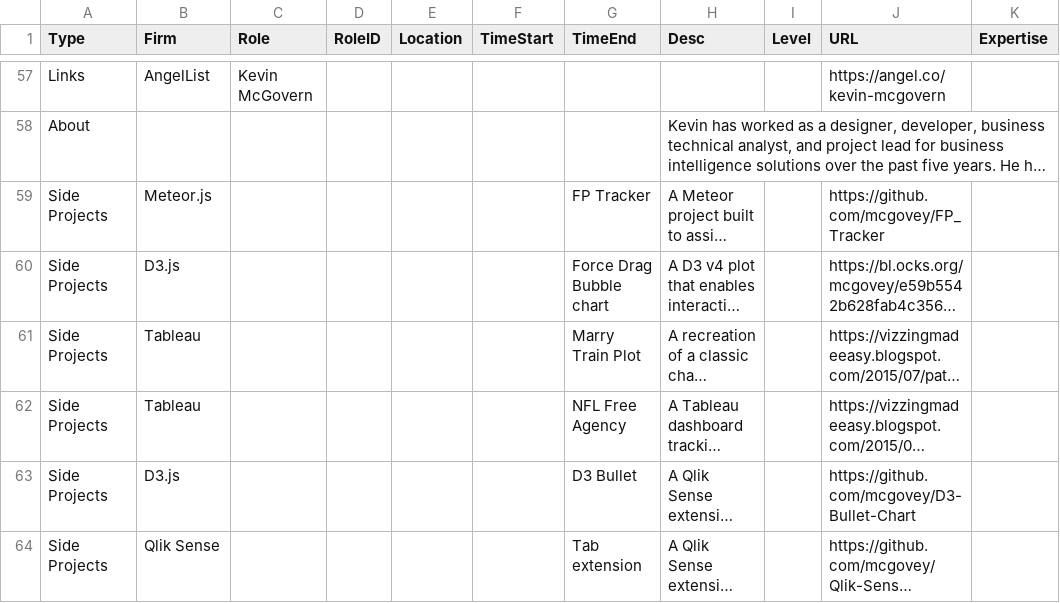
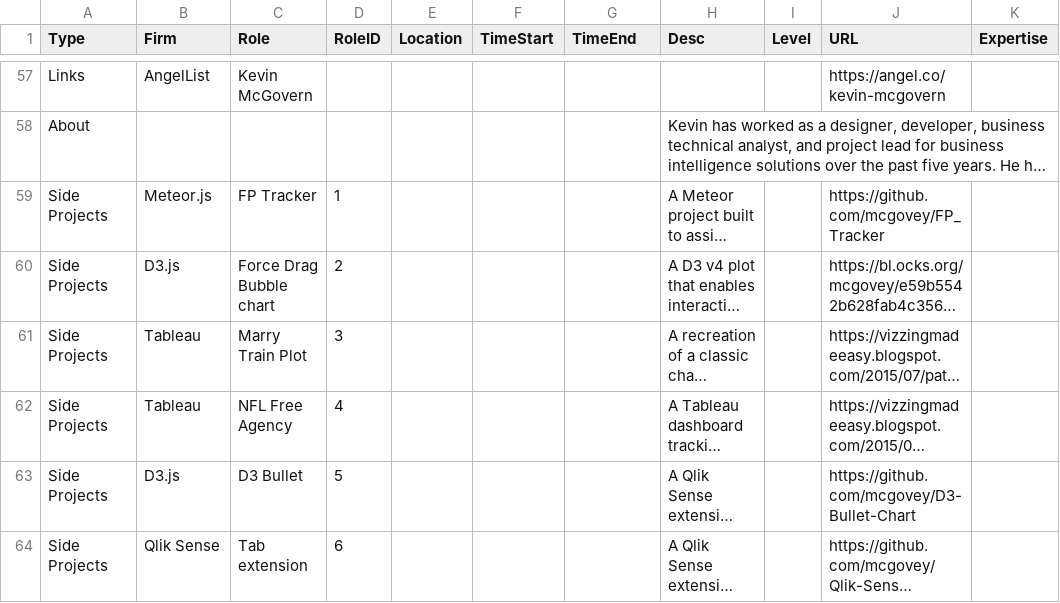
Before and after one commit to mcgovey/d3-interactive-profile, a CSV file: profile.csv, drawn as a sheet; only a part is shown, gaps mark what is left out; long unchanged cells end in …; the diff names each change by its address in the sheet, - before the commit and + after, or states it on an @@ line.

```diff
--- a/profile.csv
+++ b/profile.csv
-C59 (Role): (empty)
+C59 (Role): FP Tracker
-D59 (RoleID): (empty)
+D59 (RoleID): 1
-G59 (TimeEnd): FP Tracker
+G59 (TimeEnd): (empty)
-C60 (Role): (empty)
+C60 (Role): Force Drag Bubble chart
-D60 (RoleID): (empty)
+D60 (RoleID): 2
-G60 (TimeEnd): Force Drag Bubble chart
+G60 (TimeEnd): (empty)
-C61 (Role): (empty)
+C61 (Role): Marry Train Plot
-D61 (RoleID): (empty)
+D61 (RoleID): 3
-G61 (TimeEnd): Marry Train Plot
+G61 (TimeEnd): (empty)
-C62 (Role): (empty)
+C62 (Role): NFL Free Agency
-D62 (RoleID): (empty)
+D62 (RoleID): 4
-G62 (TimeEnd): NFL Free Agency
+G62 (TimeEnd): (empty)
-C63 (Role): (empty)
+C63 (Role): D3 Bullet
-D63 (RoleID): (empty)
+D63 (RoleID): 5
-G63 (TimeEnd): D3 Bullet
+G63 (TimeEnd): (empty)
-C64 (Role): (empty)
+C64 (Role): Tab extension
-D64 (RoleID): (empty)
+D64 (RoleID): 6
-G64 (TimeEnd): Tab extension
+G64 (TimeEnd): (empty)
```
Also changed, not shown: 2 other files.
